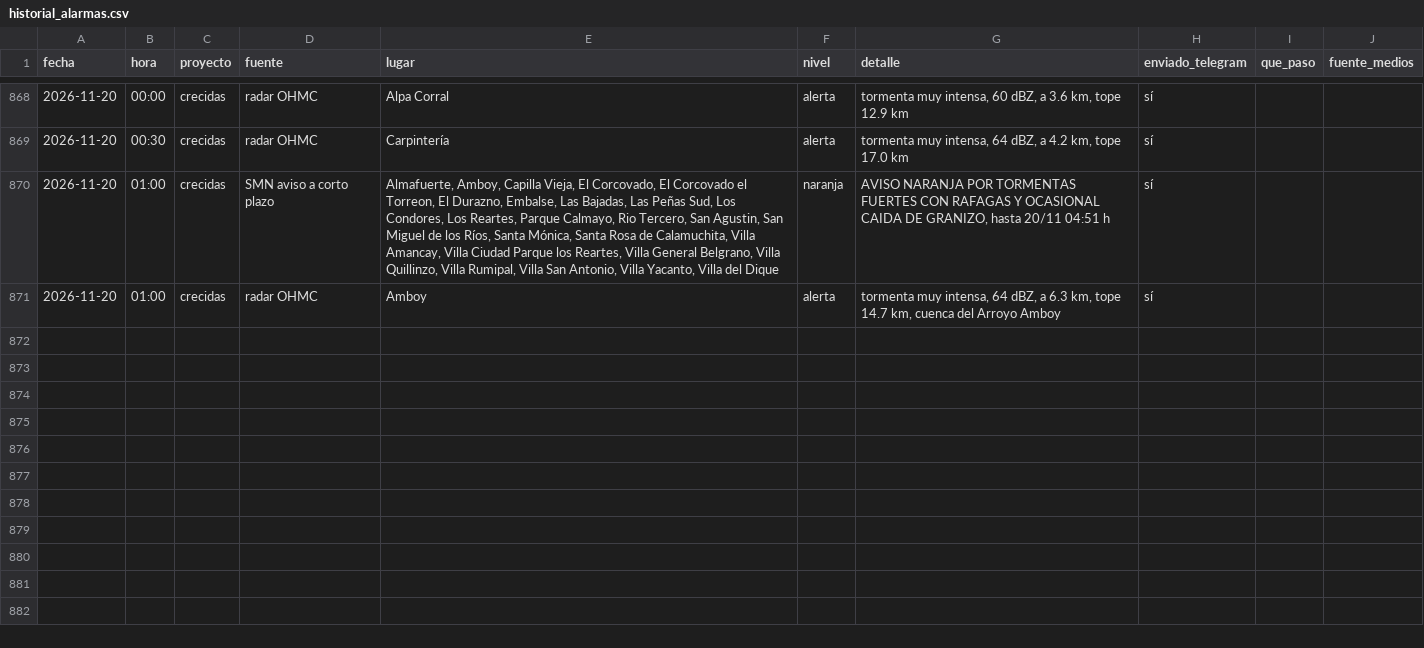
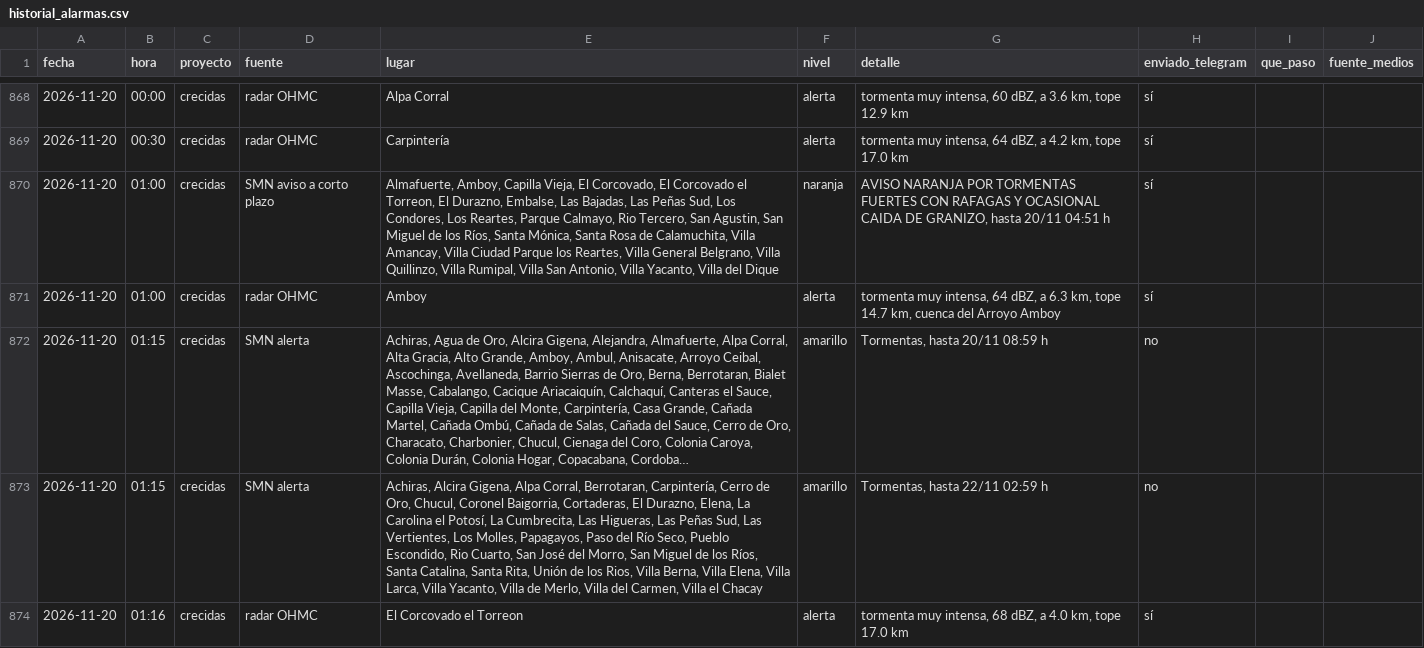
Before and after one commit to diegoesteve/predinun, a CSV file: data/historial_alarmas.csv, drawn as a sheet; only a part is shown, gaps mark what is left out; the diff names each change by its address in the sheet, - before the commit and + after, or states it on an @@ line.

```diff
--- a/data/historial_alarmas.csv
+++ b/data/historial_alarmas.csv
+row 872: 2026-11-20 | 01:15 | crecidas | SMN alerta | Achiras, Agua de Oro, Alcira Gigena, Alejandra, Almafuerte, Alpa Corral, Alta Gracia, Alto Grande, Amboy, Ambul, Anisacate, Arroyo Ceibal, Ascochinga, Avellaneda, Barrio Sierras de Oro, Berna, Berrotaran, Bialet Masse, Cabalango, Cacique Ariacaiquín, Calchaquí, Canteras el Sauce, Capilla Vieja, Capilla del Monte, Carpintería, Casa Grande, Cañada Martel, Cañada Ombú, Cañada de Salas, Cañada del Sauce, Cerro de Oro, Characato, Charbonier, Chucul, Cienaga del Coro, Colonia Caroya, Colonia Durán, Colonia Hogar, Copacabana, Cordoba… | amarillo | Tormentas, hasta 20/11 08:59 h | no
+row 873: 2026-11-20 | 01:15 | crecidas | SMN alerta | Achiras, Alcira Gigena, Alpa Corral, Berrotaran, Carpintería, Cerro de Oro, Chucul, Coronel Baigorria, Cortaderas, El Durazno, Elena, La Carolina el Potosí, La Cumbrecita, Las Higueras, Las Peñas Sud, Las Vertientes, Los Molles, Papagayos, Paso del Río Seco, Pueblo Escondido, Rio Cuarto, San José del Morro, San Miguel de los Ríos, Santa Catalina, Santa Rita, Unión de los Rios, Villa Berna, Villa Elena, Villa Larca, Villa Yacanto, Villa de Merlo, Villa del Carmen, Villa el Chacay | amarillo | Tormentas, hasta 22/11 02:59 h | no
+row 874: 2026-11-20 | 01:16 | crecidas | radar OHMC | El Corcovado el Torreon | alerta | tormenta muy intensa, 68 dBZ, a 4.0 km, tope 17.0 km | sí
```
Also changed, not shown: 19 other files.
